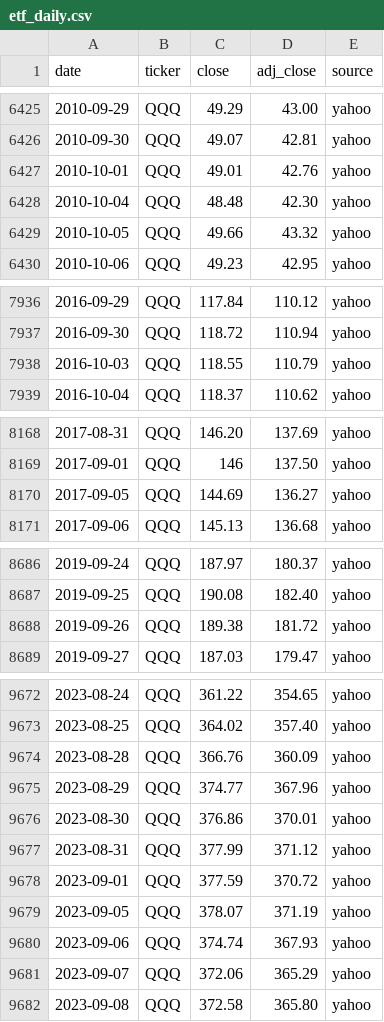
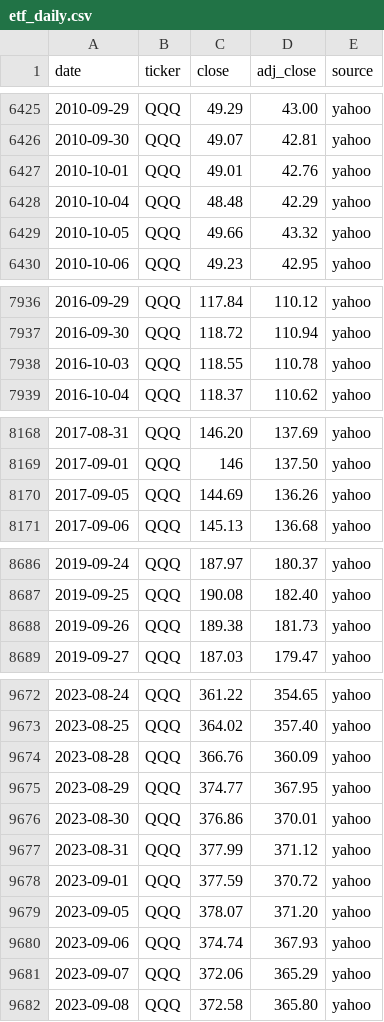
Before and after one commit to Jim-Lohse/investment-lab, a CSV file: data/prices/etf_daily.csv, drawn as a sheet; only a part is shown, gaps mark what is left out; the diff covers the shown part only.

```diff
--- a/data/prices/etf_daily.csv
+++ b/data/prices/etf_daily.csv
@@ -6427,3 +6427,3 @@ date,ticker,close,adj_close,source
 2010-10-01,QQQ,49.01,42.76,yahoo
-2010-10-04,QQQ,48.48,42.30,yahoo
+2010-10-04,QQQ,48.48,42.29,yahoo
 2010-10-05,QQQ,49.66,43.32,yahoo
@@ -7937,3 +7937,3 @@ date,ticker,close,adj_close,source
 2016-09-30,QQQ,118.72,110.94,yahoo
-2016-10-03,QQQ,118.55,110.79,yahoo
+2016-10-03,QQQ,118.55,110.78,yahoo
 2016-10-04,QQQ,118.37,110.62,yahoo
@@ -8169,3 +8169,3 @@ date,ticker,close,adj_close,source
 2017-09-01,QQQ,146,137.50,yahoo
-2017-09-05,QQQ,144.69,136.27,yahoo
+2017-09-05,QQQ,144.69,136.26,yahoo
 2017-09-06,QQQ,145.13,136.68,yahoo
@@ -8687,3 +8687,3 @@ date,ticker,close,adj_close,source
 2019-09-25,QQQ,190.08,182.40,yahoo
-2019-09-26,QQQ,189.38,181.72,yahoo
+2019-09-26,QQQ,189.38,181.73,yahoo
 2019-09-27,QQQ,187.03,179.47,yahoo
@@ -9674,3 +9674,3 @@ date,ticker,close,adj_close,source
 2023-08-28,QQQ,366.76,360.09,yahoo
-2023-08-29,QQQ,374.77,367.96,yahoo
+2023-08-29,QQQ,374.77,367.95,yahoo
 2023-08-30,QQQ,376.86,370.01,yahoo
@@ -9678,3 +9678,3 @@ date,ticker,close,adj_close,source
 2023-09-01,QQQ,377.59,370.72,yahoo
-2023-09-05,QQQ,378.07,371.19,yahoo
+2023-09-05,QQQ,378.07,371.20,yahoo
 2023-09-06,QQQ,374.74,367.93,yahoo
```
Also changed, not shown: 17 edited cells elsewhere in this file, 18 other files.
